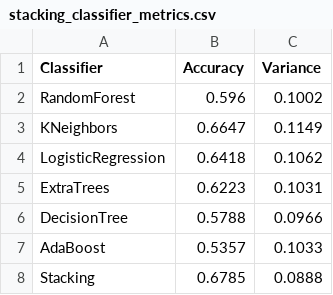
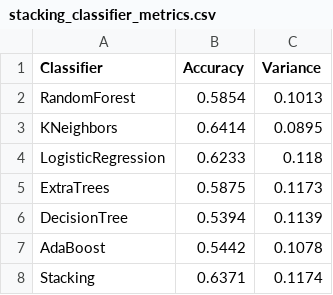
Before and after one commit to eordanis/CIS-700-final, a CSV file: results/stacking_classifier_metrics.csv, drawn as a sheet.

```diff
--- a/results/stacking_classifier_metrics.csv
+++ b/results/stacking_classifier_metrics.csv
@@ -1,8 +1,8 @@
 Classifier,Accuracy,Variance
-RandomForest,0.596,0.1002
-KNeighbors,0.6647,0.1149
-LogisticRegression,0.6418,0.1062
-ExtraTrees,0.6223,0.1031
-DecisionTree,0.5788,0.0966
-AdaBoost,0.5357,0.1033
-Stacking,0.6785,0.0888
+RandomForest,0.5854,0.1013
+KNeighbors,0.6414,0.0895
+LogisticRegression,0.6233,0.118
+ExtraTrees,0.5875,0.1173
+DecisionTree,0.5394,0.1139
+AdaBoost,0.5442,0.1078
+Stacking,0.6371,0.1174
```
Also changed, not shown: 3 other files.
